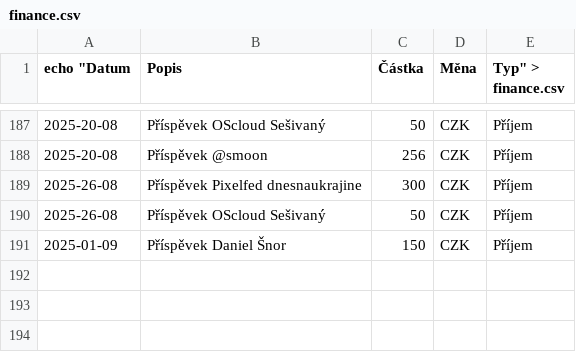
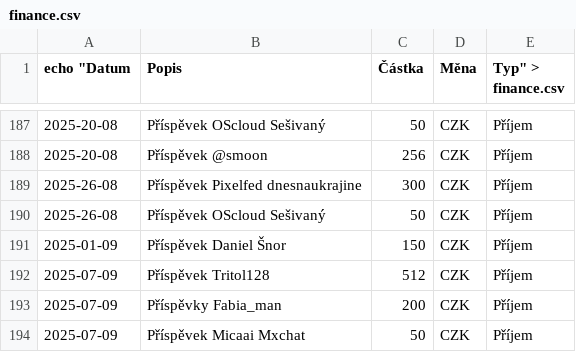
Before and after one commit to zkreml/prehlad-financi-komunity, a CSV file: finance.csv, drawn as a sheet; only a part is shown, gaps mark what is left out.

Commit message:
Aktualizace souboru finance.csv

```diff
--- a/finance.csv
+++ b/finance.csv
@@ -191 +191,4 @@
 2025-01-09,Příspěvek Daniel Šnor,150,CZK,Příjem
+2025-07-09,Příspěvek Tritol128,512,CZK,Příjem
+2025-07-09,Příspěvky Fabia_man,200,CZK,Příjem
+2025-07-09,Příspěvek Micaai Mxchat,50,CZK,Příjem
```
